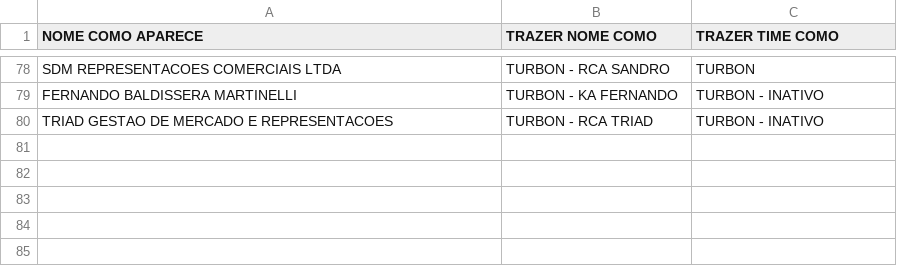
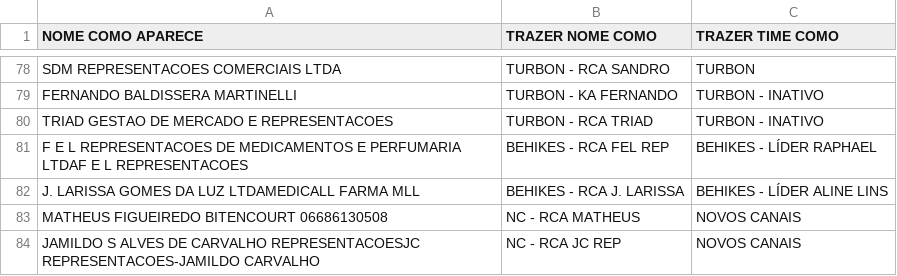
Before and after one commit to gehlen-gif/acompanhamento-boped, a CSV file: dados/base/vendedores_time.csv, drawn as a sheet; only a part is shown, gaps mark what is left out; the diff names each change by its address in the sheet, - before the commit and + after, or states it on an @@ line.

```diff
--- a/dados/base/vendedores_time.csv
+++ b/dados/base/vendedores_time.csv
+row 81: F E L REPRESENTACOES DE MEDICAMENTOS E PERFUMARIA LTDAF E L REPRESENTACOES | BEHIKES - RCA FEL REP | BEHIKES - LÍDER RAPHAEL
+row 82: J. LARISSA GOMES DA LUZ LTDAMEDICALL FARMA MLL | BEHIKES - RCA J. LARISSA | BEHIKES - LÍDER ALINE LINS
+row 83: MATHEUS FIGUEIREDO BITENCOURT 06686130508 | NC - RCA MATHEUS | NOVOS CANAIS
+row 84: JAMILDO S ALVES DE CARVALHO REPRESENTACOESJC REPRESENTACOES-JAMILDO CARVALHO | NC - RCA JC REP | NOVOS CANAIS
```
Also changed, not shown: 13 other files.
